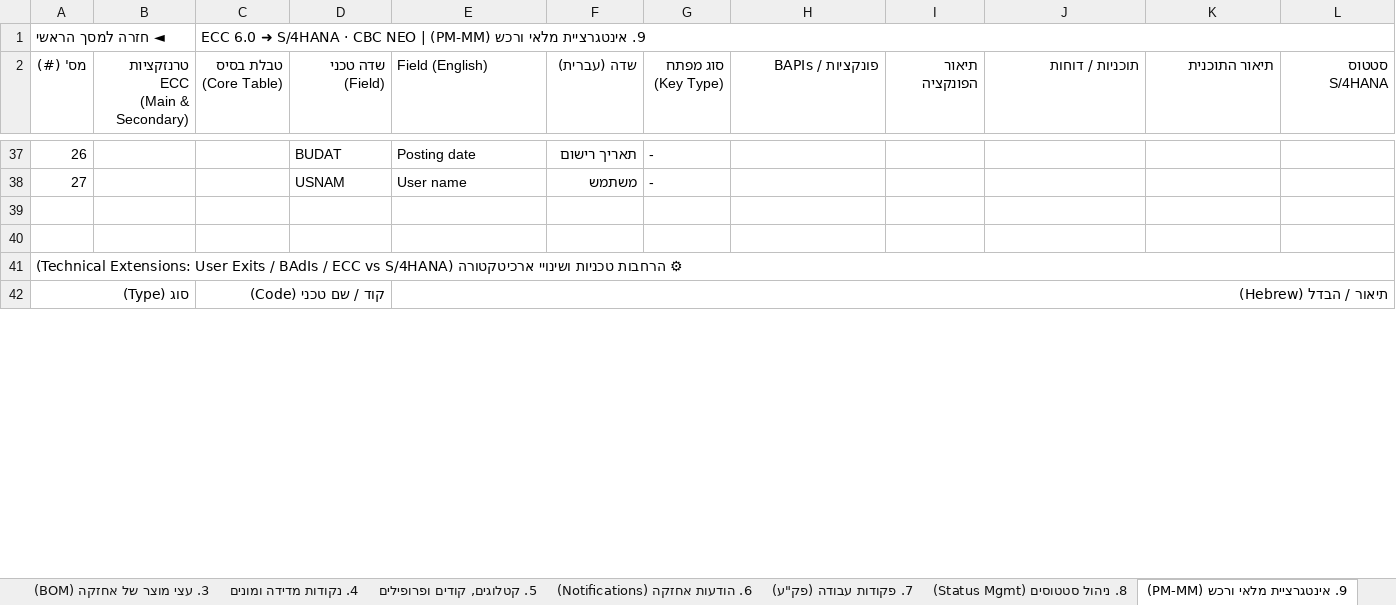
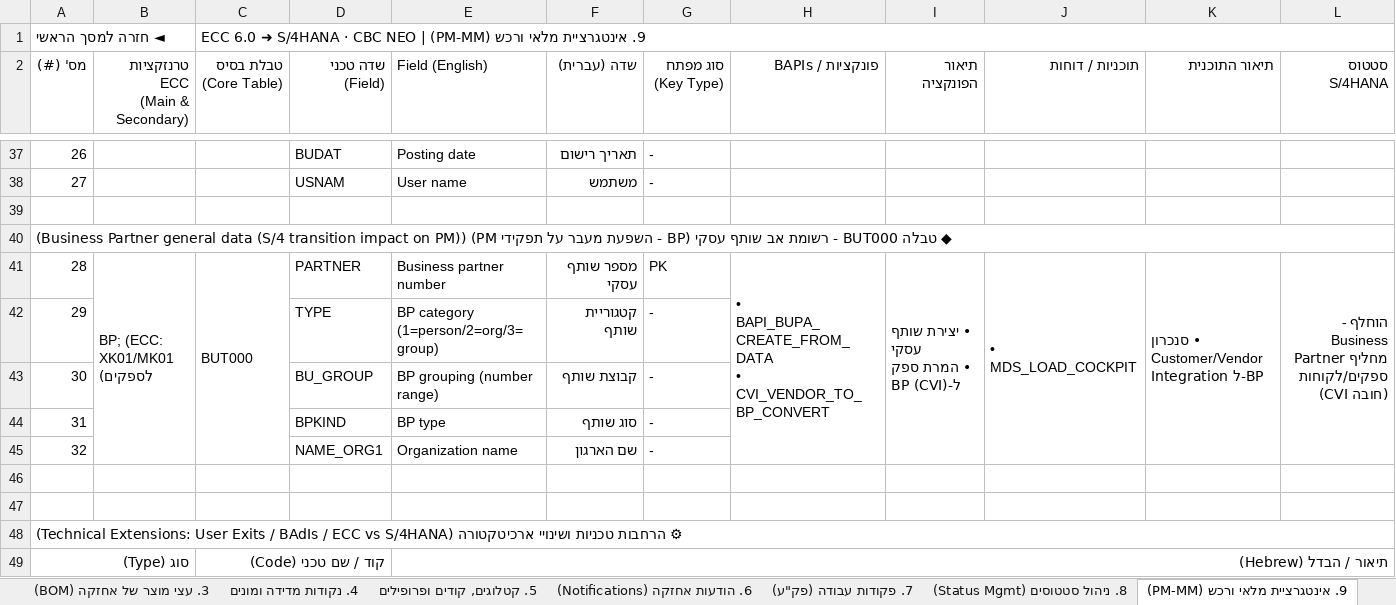
Before and after one commit to sali2610-coder/SAP-AI-Knowledge-Hub, an Excel workbook: SAP_PM_ECC6_to_S4_Migration.xlsx, sheet 9. אינטגרציית מלאי ורכש (PM-MM), drawn as a sheet; only a part is shown, gaps mark what is left out; values as stored, in another font and other column widths than the file's, no cell formats; rows hold the shown columns only; ↵ is a line break in a cell; the diff names each change by its address in the sheet, - before the commit and + after, or states it on an @@ line.

```diff
--- a/SAP_PM_ECC6_to_S4_Migration.xlsx (sheet 9. אינטגרציית מלאי ורכש (PM-MM))
+++ b/SAP_PM_ECC6_to_S4_Migration.xlsx (sheet 9. אינטגרציית מלאי ורכש (PM-MM))
@@ column A (מס' (#)) renumbered in row 40 @@
+A40:P40 merged
+row 41: 28 | BP; (ECC: XK01/MK01 לספקים) | BUT000 | PARTNER | Business partner number | מספר שותף עסקי | PK | • BAPI_BUPA_CREATE_FROM_DATA ↵ • CVI_VENDOR_TO_BP_CONVERT | • יצירת שותף עסקי ↵ • המרת ספק ל-BP (CVI) | • MDS_LOAD_COCKPIT | • סנכרון Customer/Vendor Integration ל-BP | הוחלף - Business Partner מחליף ספקים/לקוחות (CVI חובה)
+row 42: 29 |  |  | TYPE | BP category (1=person/2=org/3=group) | קטגוריית שותף | -
+row 43: 30 |  |  | BU_GROUP | BP grouping (number range) | קבוצת שותף | -
+row 44: 31 |  |  | BPKIND | BP type | סוג שותף | -
+row 45: 32 |  |  | NAME_ORG1 | Organization name | שם הארגון | -
+row 46: (empty)
+row 47: (empty)
```
Also changed, not shown: sheet Cockpit מעקב מיגרציה, sheet מסך ניווט מרכזי, sheet 8. ניהול סטטוסים (Status Mgmt), sheet 6. הודעות אחזקה (Notifications), sheet 7. פקודות עבודה (פק"ע), sheet ER - Join Map, 1 more sheet, cell formats, hidden cells, 2 other files.
